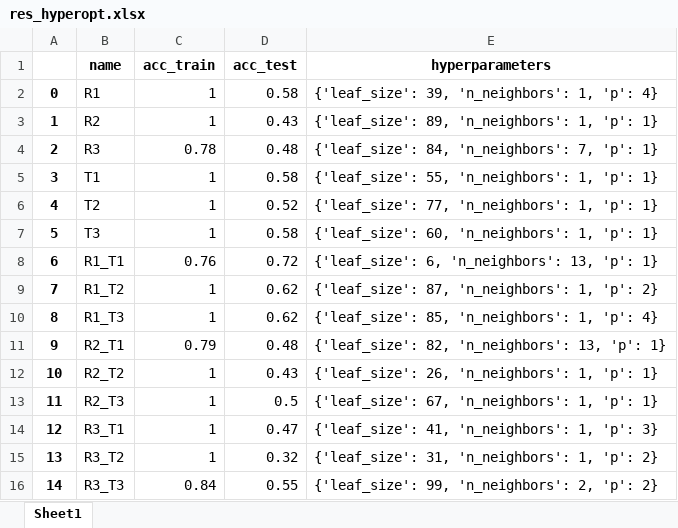
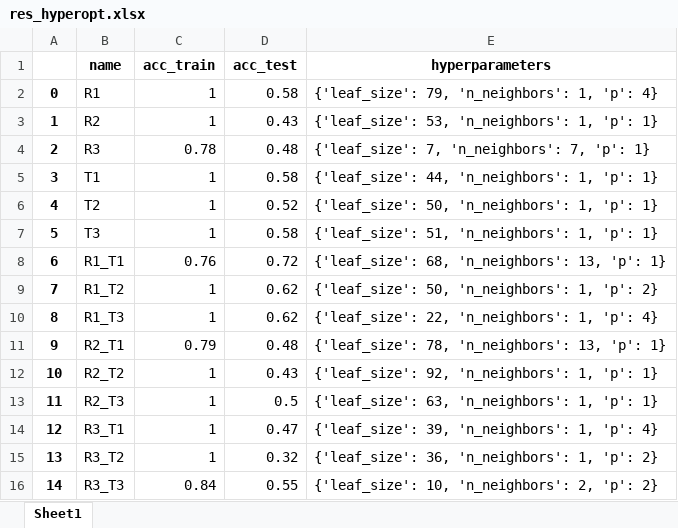
Before and after one commit to Giovannibriglia/Bearing-fault-detection-and-recognition-from-supply-currents-with-decision-trees, an Excel workbook: results/KNN/125Hz_3classes/res_hyperopt.xlsx, sheet Sheet1, drawn as a sheet; values as stored, in another font and other column widths than the file's, no borders; the diff names each change by its address in the sheet, - before the commit and + after, or states it on an @@ line.

```diff
--- a/results/KNN/125Hz_3classes/res_hyperopt.xlsx (sheet Sheet1)
+++ b/results/KNN/125Hz_3classes/res_hyperopt.xlsx (sheet Sheet1)
-E2 (hyperparameters): {'leaf_size': 39, 'n_neighbors': 1, 'p': 4}
+E2 (hyperparameters): {'leaf_size': 79, 'n_neighbors': 1, 'p': 4}
-E3 (hyperparameters): {'leaf_size': 89, 'n_neighbors': 1, 'p': 1}
+E3 (hyperparameters): {'leaf_size': 53, 'n_neighbors': 1, 'p': 1}
-E4 (hyperparameters): {'leaf_size': 84, 'n_neighbors': 7, 'p': 1}
+E4 (hyperparameters): {'leaf_size': 7, 'n_neighbors': 7, 'p': 1}
-E5 (hyperparameters): {'leaf_size': 55, 'n_neighbors': 1, 'p': 1}
+E5 (hyperparameters): {'leaf_size': 44, 'n_neighbors': 1, 'p': 1}
-E6 (hyperparameters): {'leaf_size': 77, 'n_neighbors': 1, 'p': 1}
+E6 (hyperparameters): {'leaf_size': 50, 'n_neighbors': 1, 'p': 1}
-E7 (hyperparameters): {'leaf_size': 60, 'n_neighbors': 1, 'p': 1}
+E7 (hyperparameters): {'leaf_size': 51, 'n_neighbors': 1, 'p': 1}
-E8 (hyperparameters): {'leaf_size': 6, 'n_neighbors': 13, 'p': 1}
+E8 (hyperparameters): {'leaf_size': 68, 'n_neighbors': 13, 'p': 1}
-E9 (hyperparameters): {'leaf_size': 87, 'n_neighbors': 1, 'p': 2}
+E9 (hyperparameters): {'leaf_size': 50, 'n_neighbors': 1, 'p': 2}
-E10 (hyperparameters): {'leaf_size': 85, 'n_neighbors': 1, 'p': 4}
+E10 (hyperparameters): {'leaf_size': 22, 'n_neighbors': 1, 'p': 4}
-E11 (hyperparameters): {'leaf_size': 82, 'n_neighbors': 13, 'p': 1}
+E11 (hyperparameters): {'leaf_size': 78, 'n_neighbors': 13, 'p': 1}
-E12 (hyperparameters): {'leaf_size': 26, 'n_neighbors': 1, 'p': 1}
+E12 (hyperparameters): {'leaf_size': 92, 'n_neighbors': 1, 'p': 1}
-E13 (hyperparameters): {'leaf_size': 67, 'n_neighbors': 1, 'p': 1}
+E13 (hyperparameters): {'leaf_size': 63, 'n_neighbors': 1, 'p': 1}
-E14 (hyperparameters): {'leaf_size': 41, 'n_neighbors': 1, 'p': 3}
+E14 (hyperparameters): {'leaf_size': 39, 'n_neighbors': 1, 'p': 4}
-E15 (hyperparameters): {'leaf_size': 31, 'n_neighbors': 1, 'p': 2}
+E15 (hyperparameters): {'leaf_size': 36, 'n_neighbors': 1, 'p': 2}
-E16 (hyperparameters): {'leaf_size': 99, 'n_neighbors': 2, 'p': 2}
+E16 (hyperparameters): {'leaf_size': 10, 'n_neighbors': 2, 'p': 2}
```
Also changed, not shown: 12 other files.
